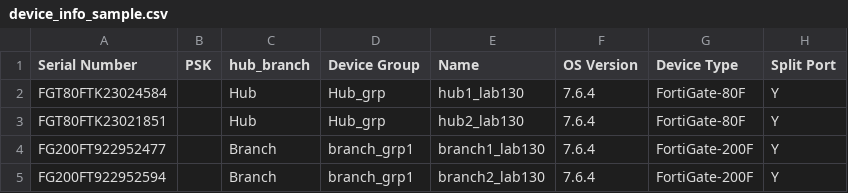
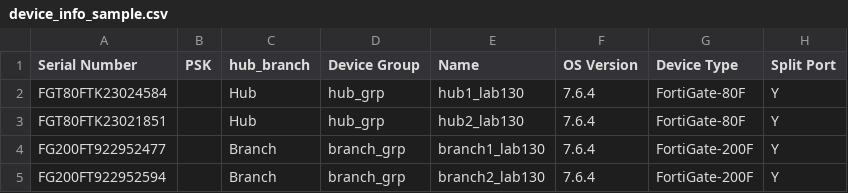
Before and after one commit to fortiengage/sdwan, a CSV file: dualhub-primary-secondary/device_info_sample.csv, drawn as a sheet; only a part is shown; the diff names each change by its address in the sheet, - before the commit and + after, or states it on an @@ line.

Commit message:
Update device_info_sample.csv

```diff
--- a/dualhub-primary-secondary/device_info_sample.csv
+++ b/dualhub-primary-secondary/device_info_sample.csv
-D2:D3 (Device Group): Hub_grp
+D2:D3 (Device Group): hub_grp
-D4:D5 (Device Group): branch_grp1
+D4:D5 (Device Group): branch_grp
```
